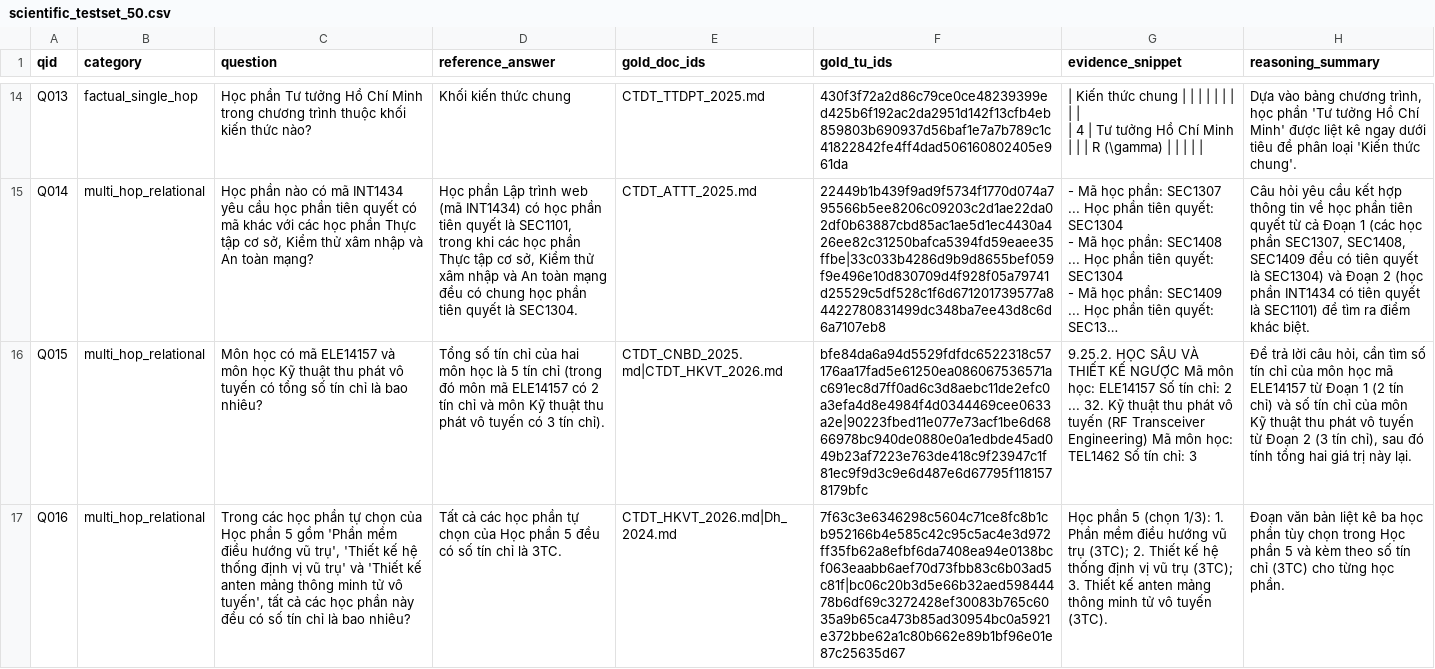
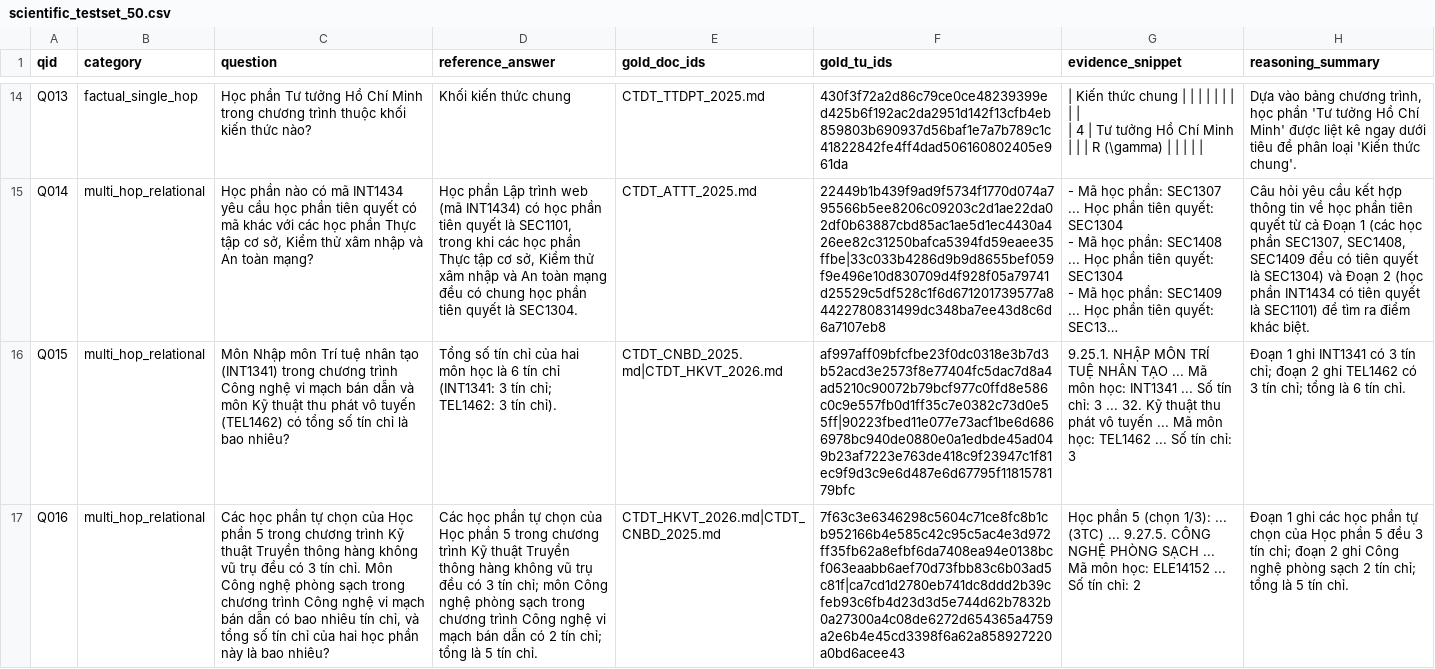
Before and after one commit to quocluongg/rag-qa-evaluation, a CSV file: data/scientific_testset_50.csv, drawn as a sheet; only a part is shown, gaps mark what is left out; long unchanged cells end in …; the diff covers the shown part only; the diff names each change by its address in the sheet, - before the commit and + after, or states it on an @@ line.

```diff
--- a/data/scientific_testset_50.csv
+++ b/data/scientific_testset_50.csv
-C16 (question): Môn học có mã ELE14157 và môn học Kỹ thuật thu phát vô tuyến có tổng…
+C16 (question): Môn Nhập môn Trí tuệ nhân tạo (INT1341) trong chương trình Công nghệ vi mạch bán dẫn và môn Kỹ thuật thu phát vô tuyến (TEL1462) có tổng…
-D16 (reference_answer): …học là 5 tín chỉ (trong đó môn mã ELE14157 có 2 tín chỉ và môn Kỹ thuật thu phát vô tuyến có 3 tín…
+D16 (reference_answer): …học là 6 tín chỉ (INT1341: 3 tín chỉ; TEL1462: 3 tín…
-F16 (gold_tu_ids): bfe84da6a94d5529fdfdc6522318c57176aa17fad5e61250ea086067536571ac691ec8d7ff0ad6c3d8aebc11de2efc0a3efa4d8e4984f4d0344469cee0633a2e|90223fbed11e077e73acf1be6d6866978bc940de0880e0a1edbde45ad049b23af7223e763de418c9f23947c1f81ec9f9d3c9e6d487e6d67795f1181578179bfc
+F16 (gold_tu_ids): af997aff09bfcfbe23f0dc0318e3b7d3b52acd3e2573f8e77404fc5dac7d8a4ad5210c90072b79bcf977c0ffd8e586c0c9e557fb0d1ff35c7e0382c73d0e55ff|90223fbed11e077e73acf1be6d6866978bc940de0880e0a1edbde45ad049b23af7223e763de418c9f23947c1f81ec9f9d3c9e6d487e6d67795f1181578179bfc
-G16 (evidence_snippet): 9.25.2. HỌC SÂU VÀ THIẾT KẾ NGƯỢC Mã môn học: ELE14157 Số tín chỉ: 2 ... 32. Kỹ thuật thu phát vô tuyến (RF Transceiver Engineering) Mã môn học: TEL1462 Số tín…
+G16 (evidence_snippet): 9.25.1. NHẬP MÔN TRÍ TUỆ NHÂN TẠO ... Mã môn học: INT1341 ... Số tín chỉ: 3 ... 32. Kỹ thuật thu phát vô tuyến ... Mã môn học: TEL1462 ... Số tín…
-H16 (reasoning_summary): Để trả lời câu hỏi, cần tìm số tín chỉ của môn học mã ELE14157 từ Đoạn 1 (2 tín chỉ) và số tín chỉ của môn Kỹ thuật thu phát vô tuyến từ Đoạn 2 (3 tín chỉ), sau đó tính tổng hai giá trị này lại.
+H16 (reasoning_summary): Đoạn 1 ghi INT1341 có 3 tín chỉ; đoạn 2 ghi TEL1462 có 3 tín chỉ; tổng là 6 tín chỉ.
-C17 (question): Trong các học phần tự chọn của Học phần 5 gồm 'Phần mềm điều hướng vũ trụ', 'Thiết kế hệ thống định vị vũ trụ' và 'Thiết kế anten mảng thông minh tử vô tuyến', tất cả các học phần này đều có số tín chỉ là bao…
+C17 (question): Các học phần tự chọn của Học phần 5 trong chương trình Kỹ thuật Truyền thông hàng không vũ trụ đều có 3 tín chỉ. Môn Công nghệ phòng sạch trong chương trình Công nghệ vi mạch bán dẫn có bao nhiêu tín chỉ, và tổng số tín chỉ của hai học phần này là bao…
-D17 (reference_answer): Tất cả các học phần tự chọn của Học phần 5 đều có số tín chỉ là 3TC.
+D17 (reference_answer): Các học phần tự chọn của Học phần 5 trong chương trình Kỹ thuật Truyền thông hàng không vũ trụ đều có 3 tín chỉ; môn Công nghệ phòng sạch trong chương trình Công nghệ vi mạch bán dẫn có 2 tín chỉ; tổng là 5 tín chỉ.
-E17 (gold_doc_ids): CTDT_HKVT_2026.md|Dh_2024.md
+E17 (gold_doc_ids): CTDT_HKVT_2026.md|CTDT_CNBD_2025.md
-F17 (gold_tu_ids): 7f63c3e6346298c5604c71ce8fc8b1cb952166b4e585c42c95c5ac4e3d972ff35fb62a8efbf6da7408ea94e0138bcf063eaabb6aef70d73fbb83c6b03ad5c81f|bc06c20b3d5e66b32aed59844478b6df69c3272428ef30083b765c6035a9b65ca473b85ad30954bc0a5921e372bbe62a1c80b662e89b1bf96e01e87c25635d67
+F17 (gold_tu_ids): 7f63c3e6346298c5604c71ce8fc8b1cb952166b4e585c42c95c5ac4e3d972ff35fb62a8efbf6da7408ea94e0138bcf063eaabb6aef70d73fbb83c6b03ad5c81f|ca7cd1d2780eb741dc8ddd2b39cfeb93c6fb4d23d3d5e744d62b7832b0a27300a4c08de6272d654365a4759a2e6b4e45cd3398f6a62a858927220a0bd6acee43
-G17 (evidence_snippet): …(chọn 1/3): 1. Phần mềm điều hướng vũ trụ (3TC); 2. Thiết kế hệ thống định vị vũ trụ (3TC); 3. Thiết kế anten mảng thông minh tử vô tuyến (3TC).
+G17 (evidence_snippet): …(chọn 1/3): ... (3TC) ... 9.27.5. CÔNG NGHỆ PHÒNG SẠCH ... Mã môn học: ELE14152 ... Số tín chỉ: 2
-H17 (reasoning_summary): Đoạn văn bản liệt kê ba học phần tùy chọn trong Học phần 5 và kèm theo số tín chỉ (3TC) cho từng học phần.
+H17 (reasoning_summary): Đoạn 1 ghi các học phần tự chọn của Học phần 5 đều 3 tín chỉ; đoạn 2 ghi Công nghệ phòng sạch 2 tín chỉ; tổng là 5 tín chỉ.
```
Also changed, not shown: 22 edited cells elsewhere in this file, 3 other files.
